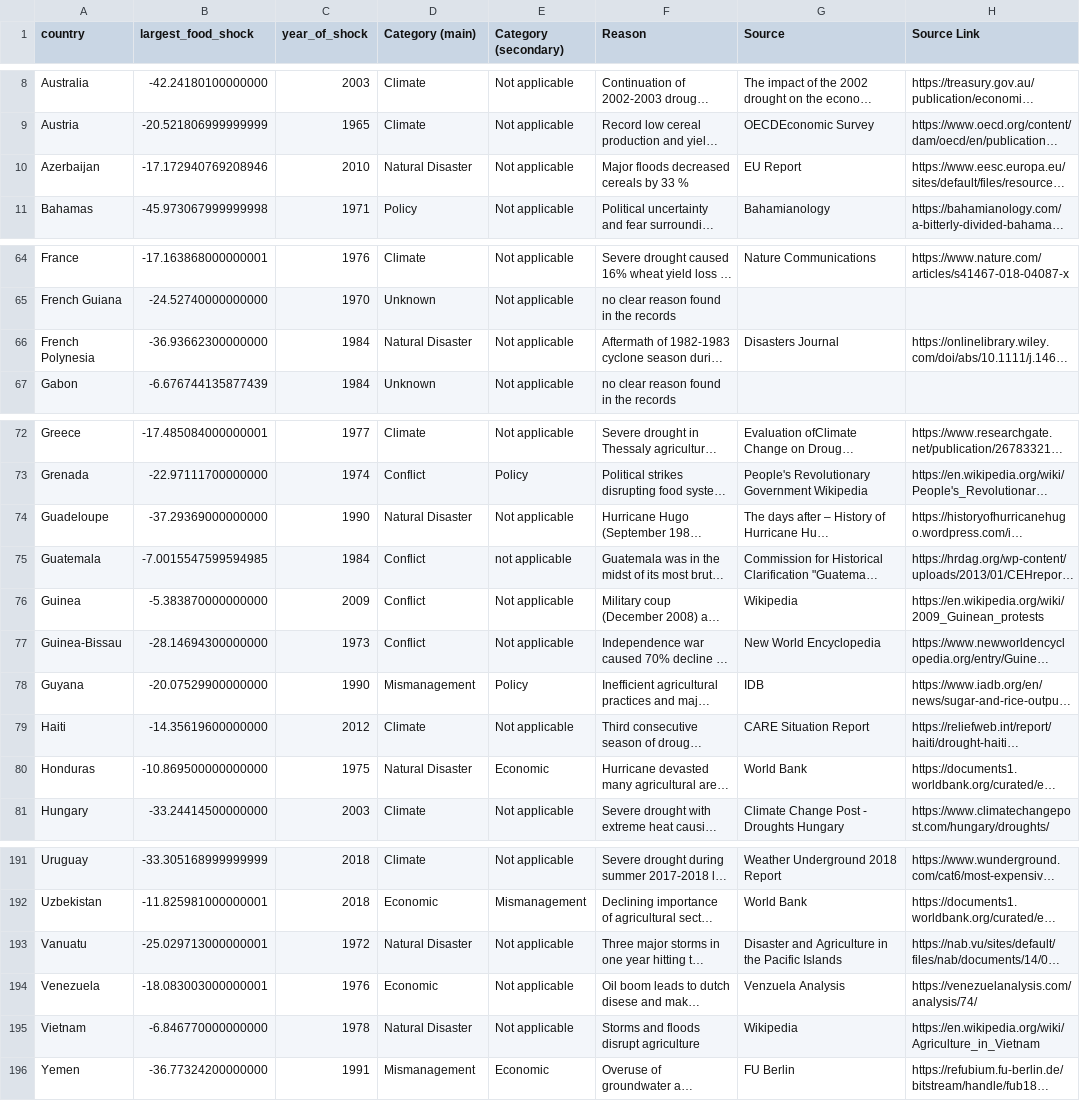
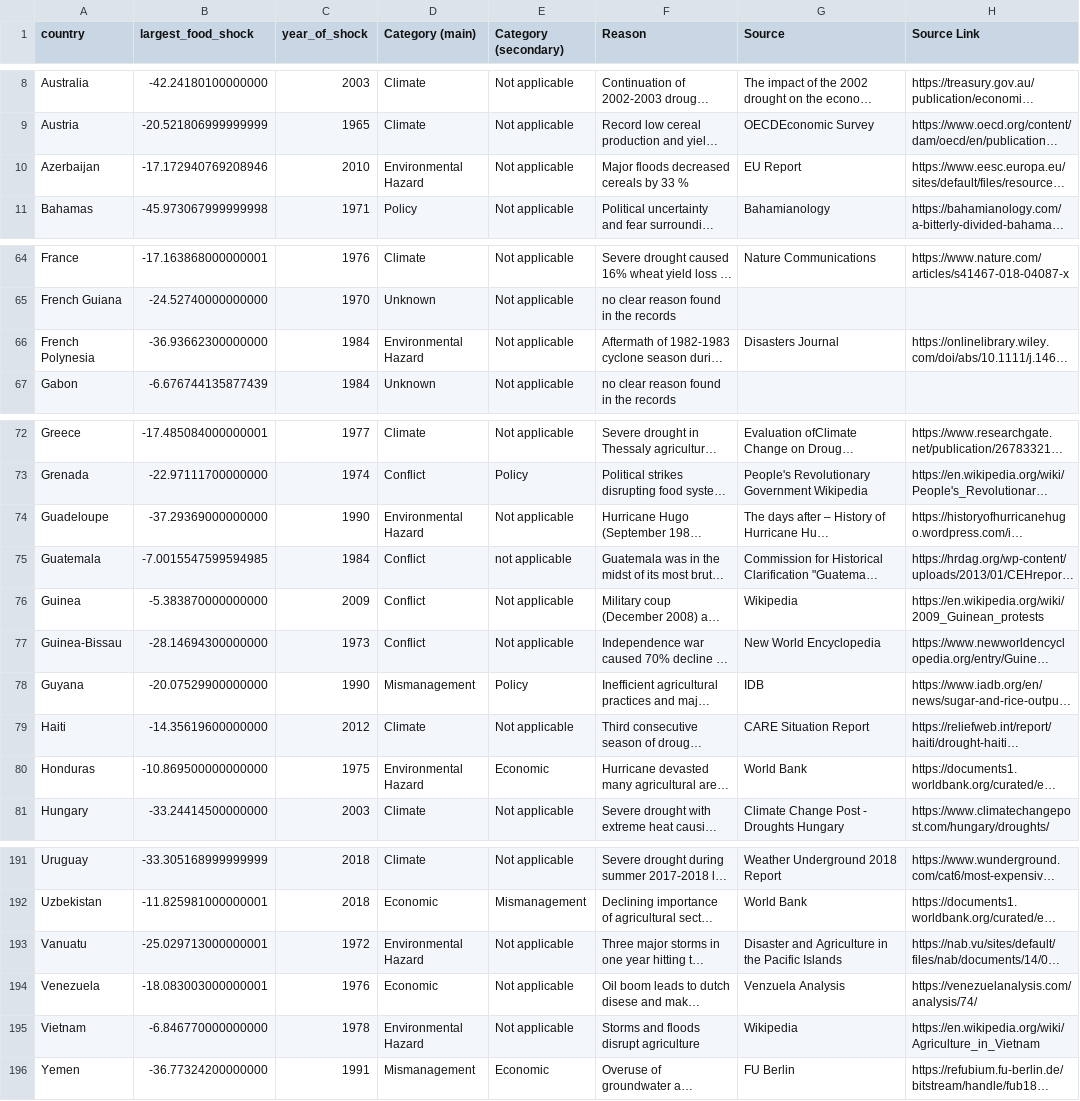
Before and after one commit to allfed/Historical-Food-Shocks, a CSV file: results/largest_crop_shock_by_country_with_reasons.csv, drawn as a sheet; only a part is shown, gaps mark what is left out; long unchanged cells end in …; the diff covers the shown part only; the diff names each change by its address in the sheet, - before the commit and + after, or states it on an @@ line.

Commit message:
Changed Natural Disaster to Environmental Hazard

```diff
--- a/results/largest_crop_shock_by_country_with_reasons.csv
+++ b/results/largest_crop_shock_by_country_with_reasons.csv
-D10 (Category (main)): Natural Disaster
+D10 (Category (main)): Environmental Hazard
-D66 (Category (main)): Natural Disaster
+D66 (Category (main)): Environmental Hazard
-D74 (Category (main)): Natural Disaster
+D74 (Category (main)): Environmental Hazard
-D80 (Category (main)): Natural Disaster
+D80 (Category (main)): Environmental Hazard
-D193 (Category (main)): Natural Disaster
+D193 (Category (main)): Environmental Hazard
-D195 (Category (main)): Natural Disaster
+D195 (Category (main)): Environmental Hazard
```
Also changed, not shown: 12 edited cells elsewhere in this file, 8 other files.
